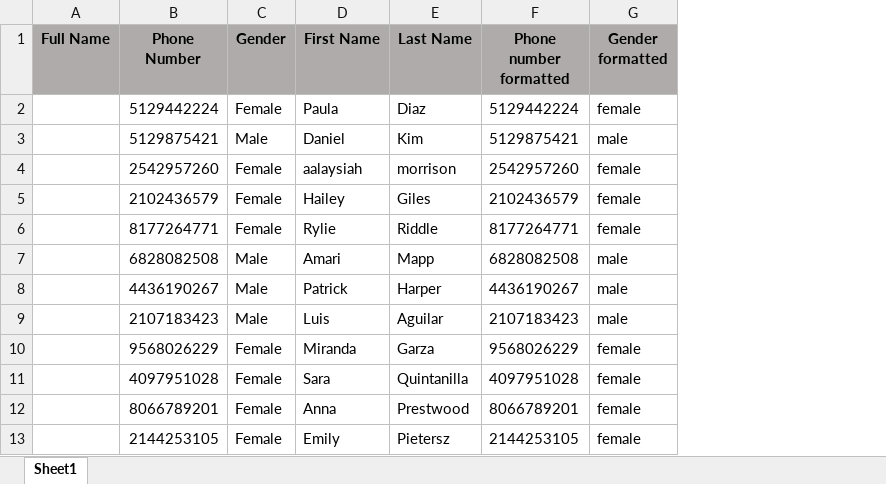
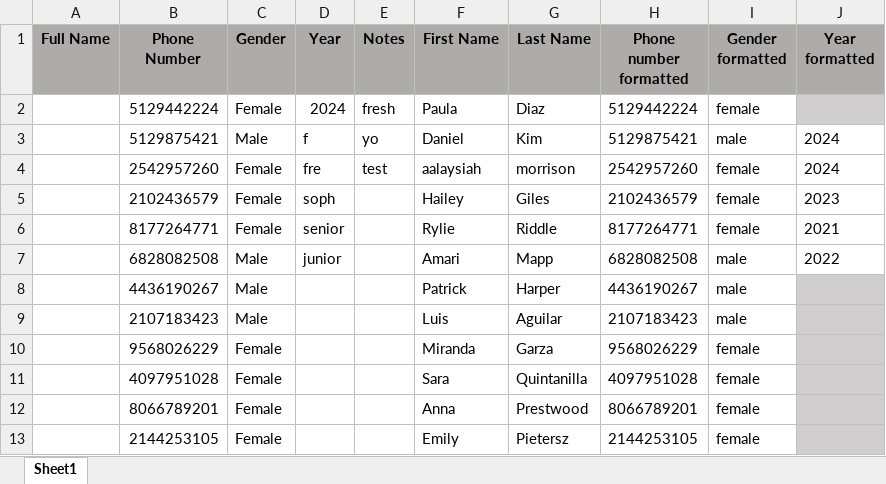
Before and after one commit to connorivy/MissionHubHelper, an Excel workbook: supporting_files/contacts_formatted_do_not_edit.xlsx, sheet Sheet1, drawn as a sheet; only a part is shown; values as stored, in another font and other column widths than the file's, no borders; the diff names each change by its address in the sheet, - before the commit and + after, or states it on an @@ line.

Commit message:
Adds year tag and notes

```diff
--- a/supporting_files/contacts_formatted_do_not_edit.xlsx (sheet Sheet1)
+++ b/supporting_files/contacts_formatted_do_not_edit.xlsx (sheet Sheet1)
+column D (Year), rows 2-7: 2024 | f | fre | soph | senior | junior
+column E (Notes), rows 2-4: fresh | yo | test
+column J (Year formatted), rows 3-7: 2024 | 2024 | 2023 | 2021 | 2022
```
Also changed, not shown: supporting_files/contacts.xlsx, 4 other files.
